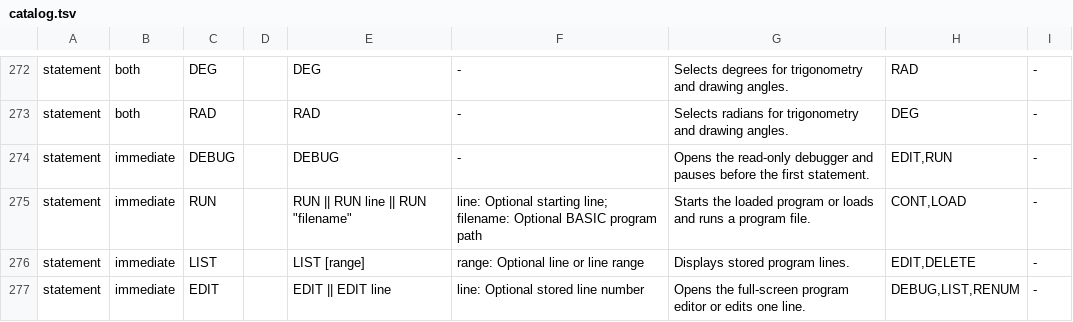
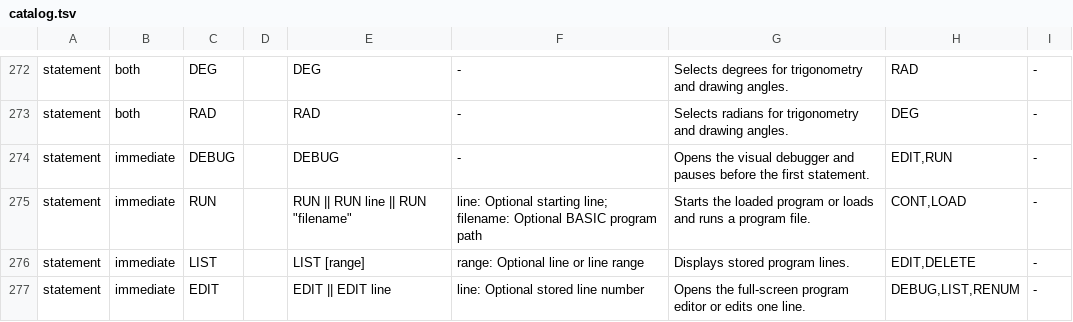
Before and after one commit to dobleproblema/AVL-BASIC, a TSV file: src/language/catalog.tsv, drawn as a sheet; only a part is shown, gaps mark what is left out.

Commit message:
Release 1.5.92 with enhanced debugger and robust IF call state

```diff
--- a/src/language/catalog.tsv
+++ b/src/language/catalog.tsv
@@ -273,3 +273,3 @@ statement	both	DEG		DEG	-	Selects degrees for trigonometry and drawing angles.	R
 statement	both	RAD		RAD	-	Selects radians for trigonometry and drawing angles.	DEG	-
-statement	immediate	DEBUG		DEBUG	-	Opens the read-only debugger and pauses before the first statement.	EDIT,RUN	-
+statement	immediate	DEBUG		DEBUG	-	Opens the visual debugger and pauses before the first statement.	EDIT,RUN	-
 statement	immediate	RUN		RUN || RUN line || RUN "filename"	line: Optional starting line; filename: Optional BASIC program path	Starts the loaded program or loads and runs a program file.	CONT,LOAD	-
```
Also changed, not shown: 24 other files.
